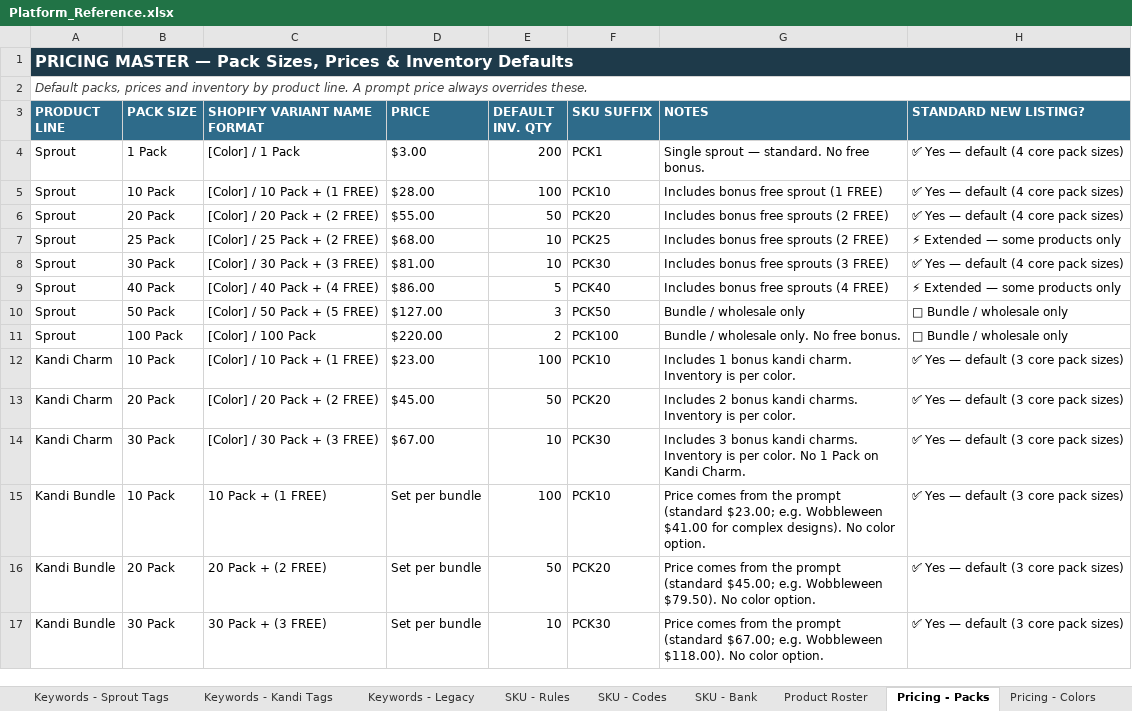
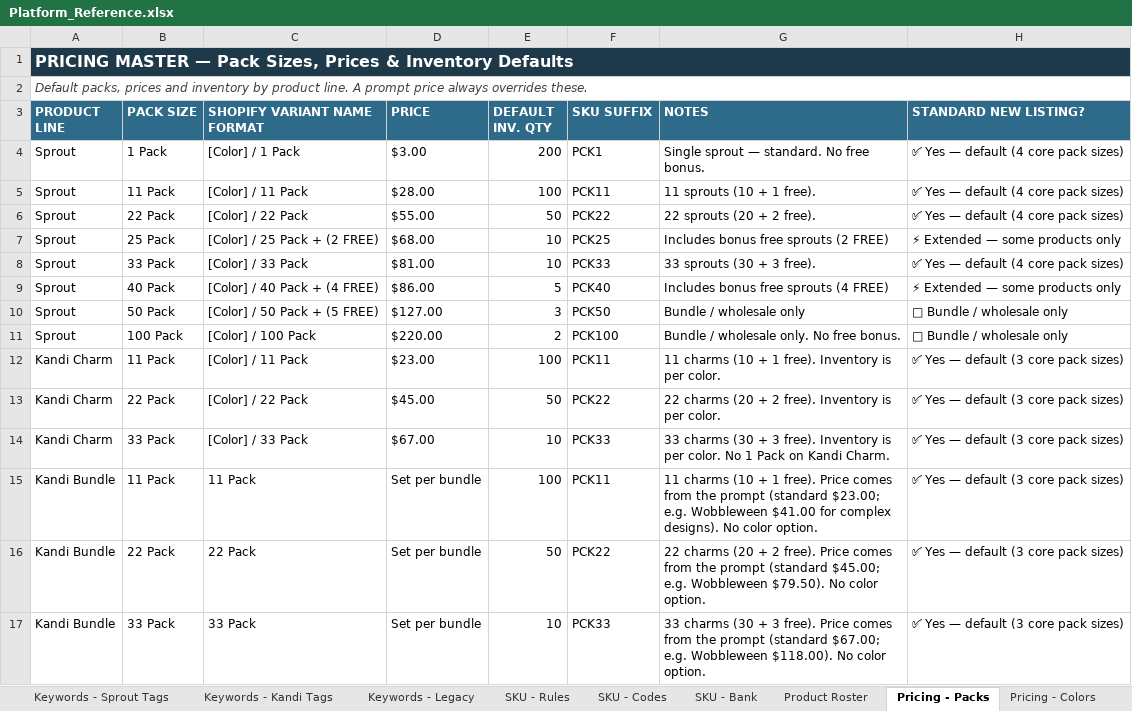
Before and after one commit to meowyoudoin-92/product-listings, an Excel workbook: Platform_Reference.xlsx, sheet Pricing - Packs, drawn as a sheet; values as stored, in another font and other column widths than the file's, no borders; table styles not drawn; the diff names each change by its address in the sheet, - before the commit and + after, or states it on an @@ line.

```diff
--- a/Platform_Reference.xlsx (sheet Pricing - Packs)
+++ b/Platform_Reference.xlsx (sheet Pricing - Packs)
-B5 (PACK SIZE): 10 Pack
+B5 (PACK SIZE): 11 Pack
-C5 (SHOPIFY VARIANT NAME FORMAT): [Color] / 10 Pack + (1 FREE)
+C5 (SHOPIFY VARIANT NAME FORMAT): [Color] / 11 Pack
-F5 (SKU SUFFIX): PCK10
+F5 (SKU SUFFIX): PCK11
-G5 (NOTES): Includes bonus free sprout (1 FREE)
+G5 (NOTES): 11 sprouts (10 + 1 free).
-B6 (PACK SIZE): 20 Pack
+B6 (PACK SIZE): 22 Pack
-C6 (SHOPIFY VARIANT NAME FORMAT): [Color] / 20 Pack + (2 FREE)
+C6 (SHOPIFY VARIANT NAME FORMAT): [Color] / 22 Pack
-F6 (SKU SUFFIX): PCK20
+F6 (SKU SUFFIX): PCK22
-G6 (NOTES): Includes bonus free sprouts (2 FREE)
+G6 (NOTES): 22 sprouts (20 + 2 free).
-B8 (PACK SIZE): 30 Pack
+B8 (PACK SIZE): 33 Pack
-C8 (SHOPIFY VARIANT NAME FORMAT): [Color] / 30 Pack + (3 FREE)
+C8 (SHOPIFY VARIANT NAME FORMAT): [Color] / 33 Pack
-F8 (SKU SUFFIX): PCK30
+F8 (SKU SUFFIX): PCK33
-G8 (NOTES): Includes bonus free sprouts (3 FREE)
+G8 (NOTES): 33 sprouts (30 + 3 free).
-B12 (PACK SIZE): 10 Pack
+B12 (PACK SIZE): 11 Pack
-C12 (SHOPIFY VARIANT NAME FORMAT): [Color] / 10 Pack + (1 FREE)
+C12 (SHOPIFY VARIANT NAME FORMAT): [Color] / 11 Pack
-F12 (SKU SUFFIX): PCK10
+F12 (SKU SUFFIX): PCK11
-G12 (NOTES): Includes 1 bonus kandi charm. Inventory is…
+G12 (NOTES): 11 charms (10 + 1 free). Inventory is…
-B13 (PACK SIZE): 20 Pack
+B13 (PACK SIZE): 22 Pack
-C13 (SHOPIFY VARIANT NAME FORMAT): [Color] / 20 Pack + (2 FREE)
+C13 (SHOPIFY VARIANT NAME FORMAT): [Color] / 22 Pack
-F13 (SKU SUFFIX): PCK20
+F13 (SKU SUFFIX): PCK22
-G13 (NOTES): Includes 2 bonus kandi charms. Inventory is…
+G13 (NOTES): 22 charms (20 + 2 free). Inventory is…
-B14 (PACK SIZE): 30 Pack
+B14 (PACK SIZE): 33 Pack
-C14 (SHOPIFY VARIANT NAME FORMAT): [Color] / 30 Pack + (3 FREE)
+C14 (SHOPIFY VARIANT NAME FORMAT): [Color] / 33 Pack
-F14 (SKU SUFFIX): PCK30
+F14 (SKU SUFFIX): PCK33
-G14 (NOTES): Includes 3 bonus kandi charms. Inventory is…
+G14 (NOTES): 33 charms (30 + 3 free). Inventory is…
-B15 (PACK SIZE): 10 Pack
+B15 (PACK SIZE): 11 Pack
-C15 (SHOPIFY VARIANT NAME FORMAT): 10 Pack + (1 FREE)
+C15 (SHOPIFY VARIANT NAME FORMAT): 11 Pack
-F15 (SKU SUFFIX): PCK10
+F15 (SKU SUFFIX): PCK11
-G15 (NOTES): Price comes…
+G15 (NOTES): 11 charms (10 + 1 free). Price comes…
-B16 (PACK SIZE): 20 Pack
+B16 (PACK SIZE): 22 Pack
-C16 (SHOPIFY VARIANT NAME FORMAT): 20 Pack + (2 FREE)
+C16 (SHOPIFY VARIANT NAME FORMAT): 22 Pack
-F16 (SKU SUFFIX): PCK20
+F16 (SKU SUFFIX): PCK22
-G16 (NOTES): Price comes…
+G16 (NOTES): 22 charms (20 + 2 free). Price comes…
-B17 (PACK SIZE): 30 Pack
+B17 (PACK SIZE): 33 Pack
-C17 (SHOPIFY VARIANT NAME FORMAT): 30 Pack + (3 FREE)
+C17 (SHOPIFY VARIANT NAME FORMAT): 33 Pack
-F17 (SKU SUFFIX): PCK30
+F17 (SKU SUFFIX): PCK33
-G17 (NOTES): Price comes…
+G17 (NOTES): 33 charms (30 + 3 free). Price comes…
```
Also changed, not shown: sheet Pricing - Pack Sizes, sheet Category Mapping, 5 other files.
